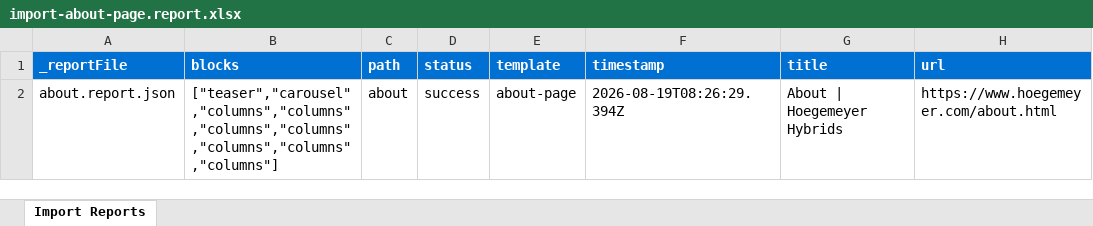
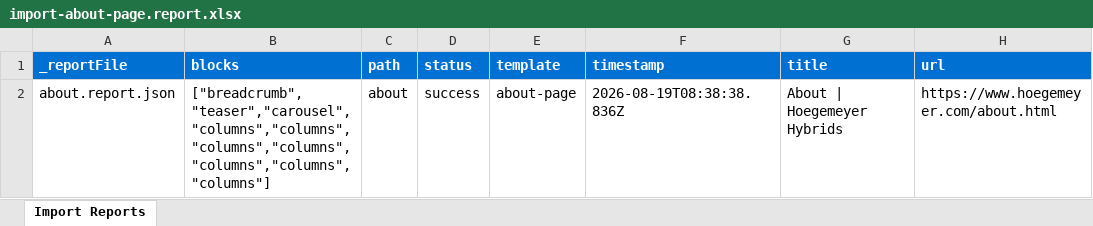
Before and after one commit to akanshgoel/corteva-eds, an Excel workbook: tools/importer/reports/import-about-page.report.xlsx, sheet Import Reports, drawn as a sheet; values as stored, in another font and other column widths than the file's, no borders; the diff names each change by its address in the sheet, - before the commit and + after, or states it on an @@ line.

```diff
--- a/tools/importer/reports/import-about-page.report.xlsx (sheet Import Reports)
+++ b/tools/importer/reports/import-about-page.report.xlsx (sheet Import Reports)
-B2 (blocks): ["teaser","carousel","columns","columns","columns","columns","columns","columns","columns"]
+B2 (blocks): ["breadcrumb","teaser","carousel","columns","columns","columns","columns","columns","columns","columns"]
-F2 (timestamp): 2026-08-19T08:26:29.394Z
+F2 (timestamp): 2026-08-19T08:38:38.836Z
```
Also changed, not shown: 6 other files.
